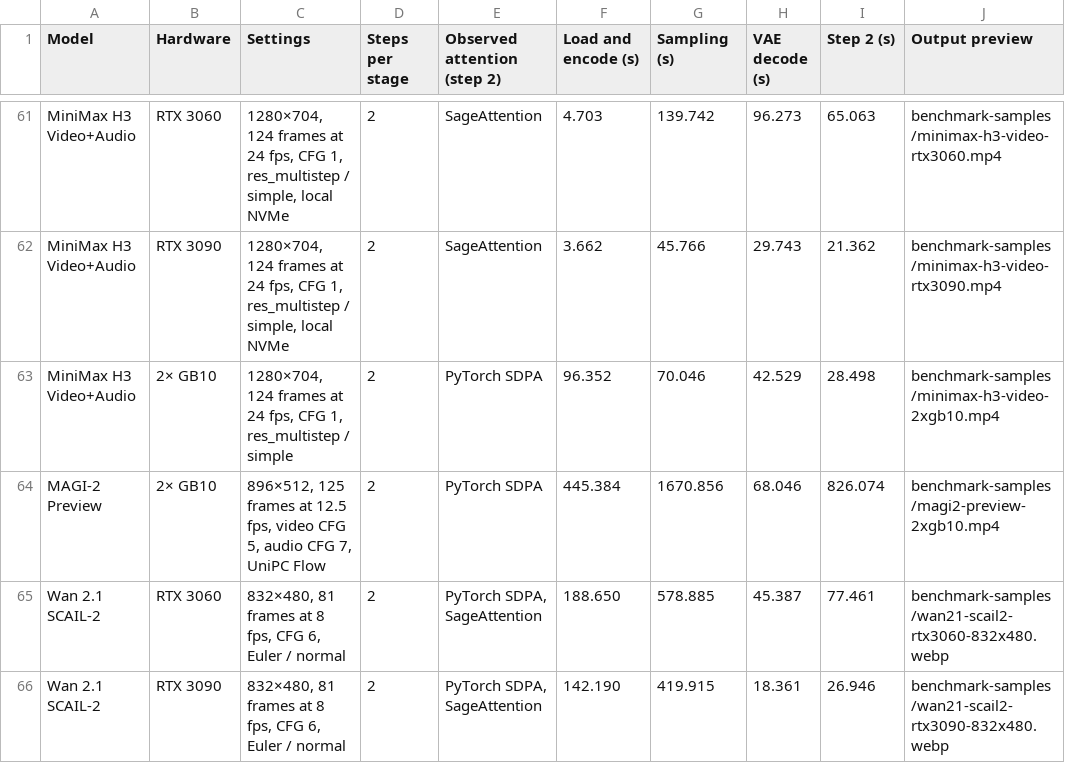
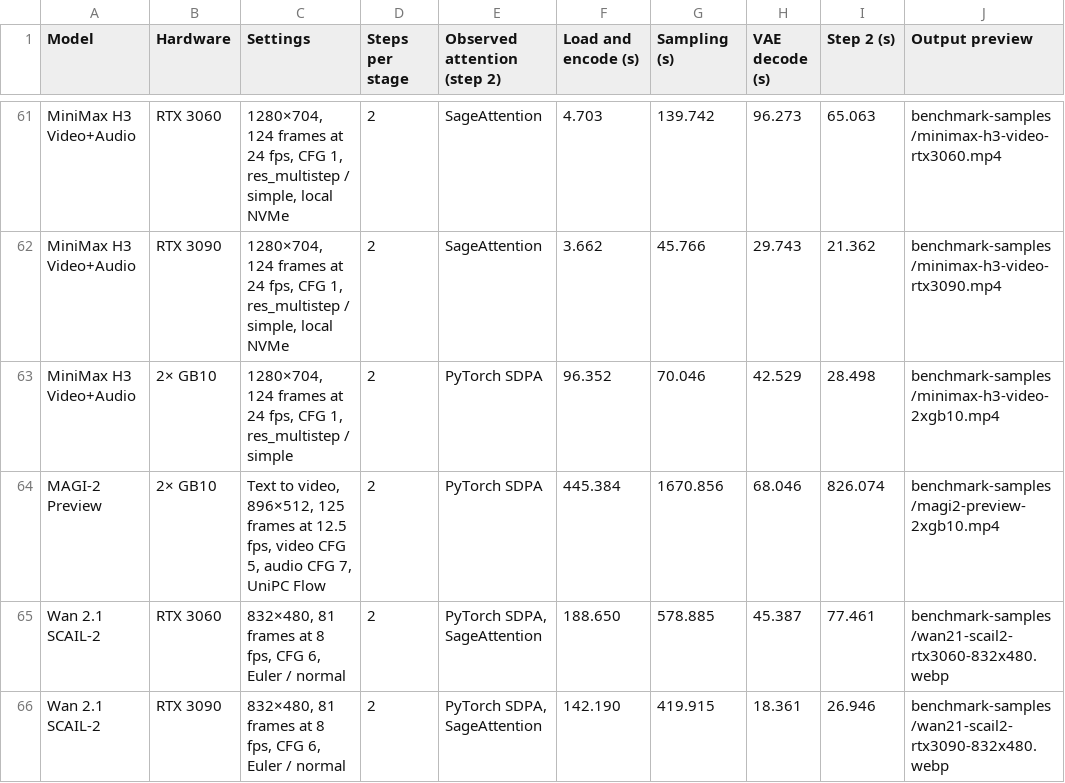
Before and after one commit to hiddenswitch/forks-pip-and-uv-installable-ComfyUI, a CSV file: docs/convrot-benchmark-timings.csv, drawn as a sheet; only a part is shown, gaps mark what is left out.

```diff
--- a/docs/convrot-benchmark-timings.csv
+++ b/docs/convrot-benchmark-timings.csv
@@ -63,3 +63,3 @@ MiniMax H3 Video+Audio,RTX 3090,"1280×704, 124 frames at 24 fps, CFG 1, res_mul
 MiniMax H3 Video+Audio,2× GB10,"1280×704, 124 frames at 24 fps, CFG 1, res_multistep / simple",2,PyTorch SDPA,96.352,70.046,42.529,28.498,benchmark-samples/minimax-h3-video-2xgb10.mp4
-MAGI-2 Preview,2× GB10,"896×512, 125 frames at 12.5 fps, video CFG 5, audio CFG 7, UniPC Flow",2,PyTorch SDPA,445.384,1670.856,68.046,826.074,benchmark-samples/magi2-preview-2xgb10.mp4
+MAGI-2 Preview,2× GB10,"Text to video, 896×512, 125 frames at 12.5 fps, video CFG 5, audio CFG 7, UniPC Flow",2,PyTorch SDPA,445.384,1670.856,68.046,826.074,benchmark-samples/magi2-preview-2xgb10.mp4
 Wan 2.1 SCAIL-2,RTX 3060,"832×480, 81 frames at 8 fps, CFG 6, Euler / normal",2,"PyTorch SDPA, SageAttention",188.650,578.885,45.387,77.461,benchmark-samples/wan21-scail2-rtx3060-832x480.webp
```
Also changed, not shown: 1 other file.
